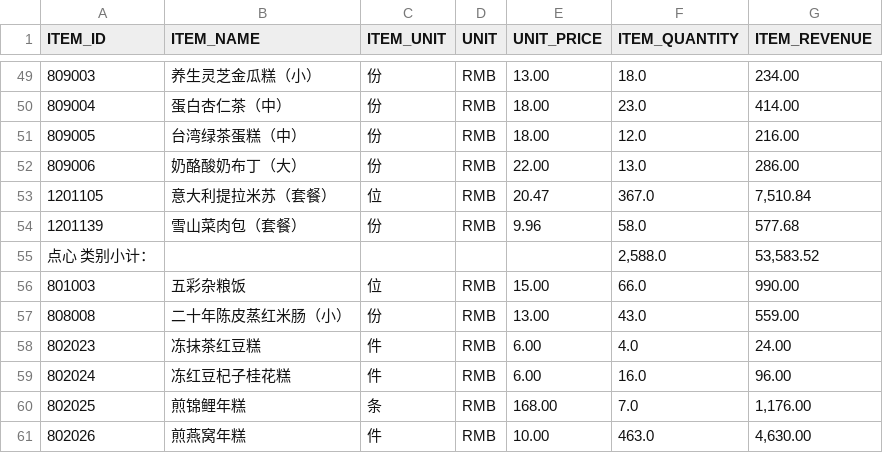
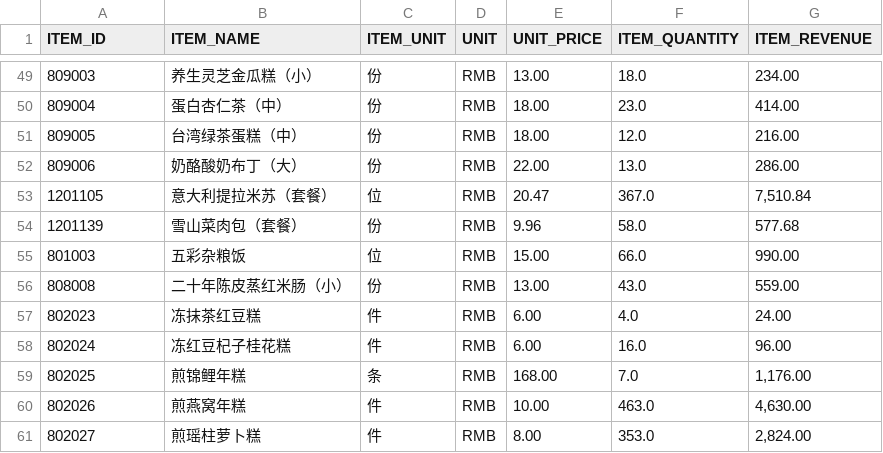
Before and after one commit to dtsui-carlpan/reStats, a CSV file: davis/sales_analysis/data/2014/Jan/Dimsum.csv, drawn as a sheet; only a part is shown, gaps mark what is left out; the shorter side is filled out with more unchanged rows; the diff names each change by its address in the sheet, - before the commit and + after, or states it on an @@ line.

Commit message:
data flaw spoted

```diff
--- a/davis/sales_analysis/data/2014/Jan/Dimsum.csv
+++ b/davis/sales_analysis/data/2014/Jan/Dimsum.csv
-row 55: 点心 类别小计： |  |  |  |  | 2,588.0 | 53,583.52
```
Also changed, not shown: davis/sales_analysis/data/2014/Jan/Bar.csv, 9 other files.
